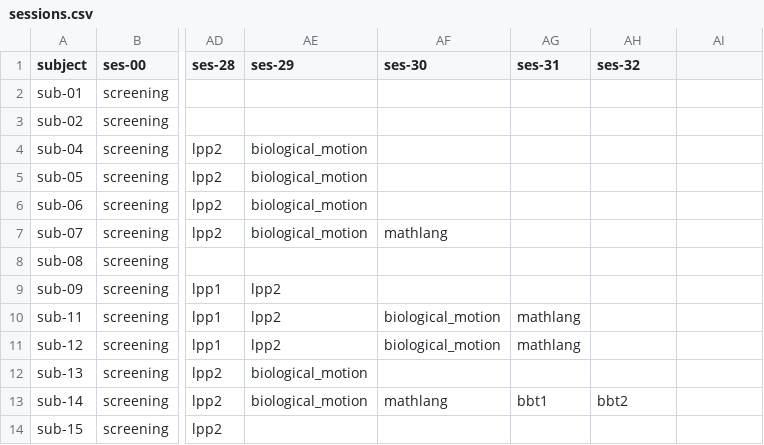
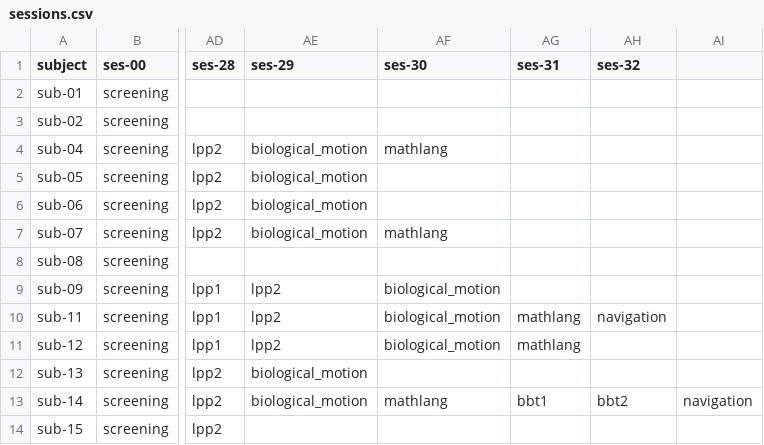
Before and after one commit to individual-brain-charting/public_analysis_code, a CSV file: ibc_data/sessions.csv, drawn as a sheet; only a part is shown, gaps mark what is left out; the diff names each change by its address in the sheet, - before the commit and + after, or states it on an @@ line.

```diff
--- a/ibc_data/sessions.csv
+++ b/ibc_data/sessions.csv
-AF4 (ses-30): (empty)
+AF4 (ses-30): mathlang
-AF9 (ses-30): (empty)
+AF9 (ses-30): biological_motion
-AH10 (ses-32): (empty)
+AH10 (ses-32): navigation
-AI13: (empty)
+AI13: navigation
```
Also changed, not shown: ibc_data/all_contrasts.tsv, 3 other files.
